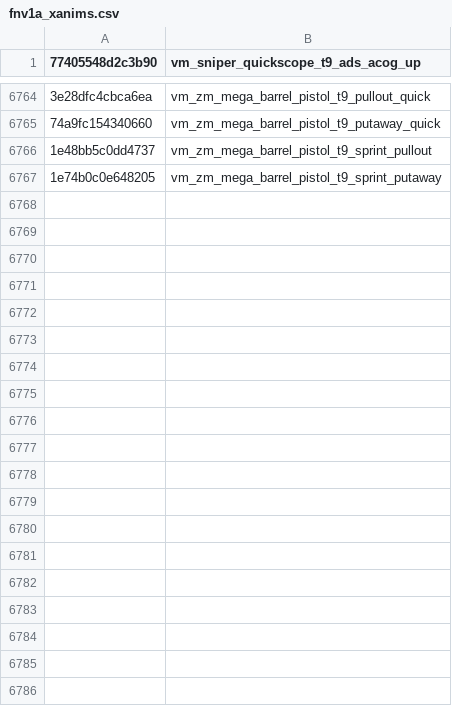
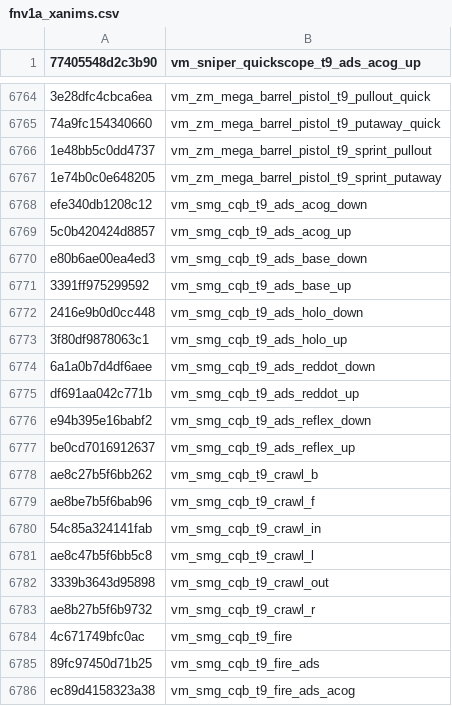
Before and after one commit to Scobalula/GreyhoundPackageIndex, a CSV file: PackageIndexSources/FNV1A/fnv1a_xanims.csv, drawn as a sheet; only a part is shown, gaps mark what is left out; the diff covers the shown part only; the diff names each change by its address in the sheet, - before the commit and + after, or states it on an @@ line.

Commit message:
Add T9 XAnims (Hash Verified) (#91)

```diff
--- a/PackageIndexSources/FNV1A/fnv1a_xanims.csv
+++ b/PackageIndexSources/FNV1A/fnv1a_xanims.csv
+row 6768: efe340db1208c12 | vm_smg_cqb_t9_ads_acog_down
+row 6769: 5c0b420424d8857 | vm_smg_cqb_t9_ads_acog_up
+row 6770: e80b6ae00ea4ed3 | vm_smg_cqb_t9_ads_base_down
+row 6771: 3391ff975299592 | vm_smg_cqb_t9_ads_base_up
+row 6772: 2416e9b0d0cc448 | vm_smg_cqb_t9_ads_holo_down
+row 6773: 3f80df9878063c1 | vm_smg_cqb_t9_ads_holo_up
+row 6774: 6a1a0b7d4df6aee | vm_smg_cqb_t9_ads_reddot_down
+row 6775: df691aa042c771b | vm_smg_cqb_t9_ads_reddot_up
+row 6776: e94b395e16babf2 | vm_smg_cqb_t9_ads_reflex_down
+row 6777: be0cd7016912637 | vm_smg_cqb_t9_ads_reflex_up
+row 6778: ae8c27b5f6bb262 | vm_smg_cqb_t9_crawl_b
+row 6779: ae8be7b5f6bab96 | vm_smg_cqb_t9_crawl_f
+row 6780: 54c85a324141fab | vm_smg_cqb_t9_crawl_in
+row 6781: ae8c47b5f6bb5c8 | vm_smg_cqb_t9_crawl_l
+row 6782: 3339b3643d95898 | vm_smg_cqb_t9_crawl_out
+row 6783: ae8b27b5f6b9732 | vm_smg_cqb_t9_crawl_r
+row 6784: 4c671749bfc0ac | vm_smg_cqb_t9_fire
+row 6785: 89fc97450d71b25 | vm_smg_cqb_t9_fire_ads
+row 6786: ec89d4158323a38 | vm_smg_cqb_t9_fire_ads_acog
```
Also changed, not shown: 17 added rows elsewhere in this file.
